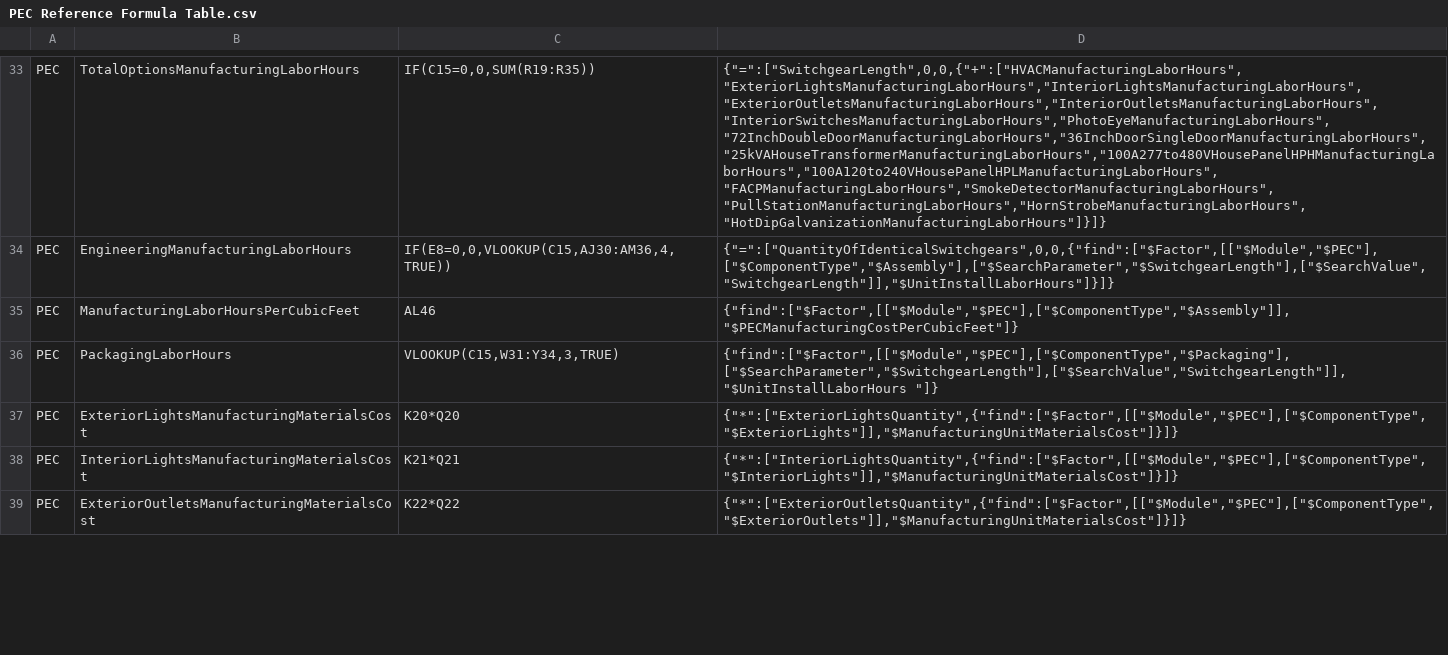
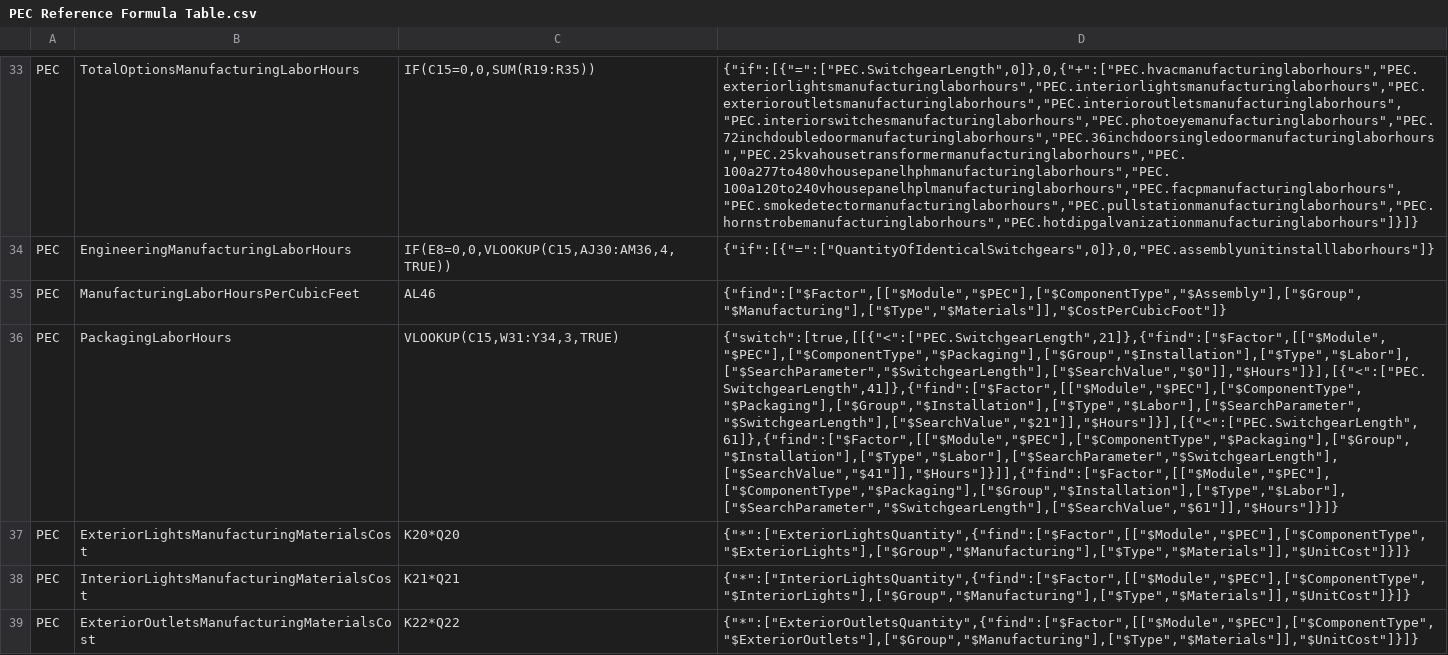
Before and after one commit to soltechinc/powersecure-estimator-services, a CSV file: PowerSecure.Estimator.Services.UnitTest/Resources/PEC Reference Formula Table.csv, drawn as a sheet; only a part is shown, gaps mark what is left out; the diff covers the shown part only; the diff names each change by its address in the sheet, - before the commit and + after, or states it on an @@ line.

Commit message:
Added support for empty string terminals. Fixed issue with primitives that took single array values. Added support for instruction sets namespaced by modules. Updated string logic to handle trailing whitespace. PEC instruction sets load and evaluate.

```diff
--- a/PowerSecure.Estimator.Services.UnitTest/Resources/PEC Reference Formula Table.csv
+++ b/PowerSecure.Estimator.Services.UnitTest/Resources/PEC Reference Formula Table.csv
-D33: {"=":["SwitchgearLength",0,0,{"+":["HVACManufacturingLaborHours","ExteriorLightsManufacturingLaborHours","InteriorLightsManufacturingLaborHours","ExteriorOutletsManufacturingLaborHours","InteriorOutletsManufacturingLaborHours","InteriorSwitchesManufacturingLaborHours","PhotoEyeManufacturingLaborHours","72InchDoubleDoorManufacturingLaborHours","36InchDoorSingleDoorManufacturingLaborHours","25kVAHouseTransformerManufacturingLaborHours","100A277to480VHousePanelHPHManufacturingLaborHours","100A120to240VHousePanelHPLManufacturingLaborHours","FACPManufacturingLaborHours","SmokeDetectorManufacturingLaborHours","PullStationManufacturingLaborHours","HornStrobeManufacturingLaborHours","HotDipGalvanizationManufacturingLaborHours"]}]}
+D33: {"if":[{"=":["PEC.SwitchgearLength",0]},0,{"+":["PEC.hvacmanufacturinglaborhours","PEC.exteriorlightsmanufacturinglaborhours","PEC.interiorlightsmanufacturinglaborhours","PEC.exterioroutletsmanufacturinglaborhours","PEC.interioroutletsmanufacturinglaborhours","PEC.interiorswitchesmanufacturinglaborhours","PEC.photoeyemanufacturinglaborhours","PEC.72inchdoubledoormanufacturinglaborhours","PEC.36inchdoorsingledoormanufacturinglaborhours","PEC.25kvahousetransformermanufacturinglaborhours","PEC.100a277to480vhousepanelhphmanufacturinglaborhours","PEC.100a120to240vhousepanelhplmanufacturinglaborhours","PEC.facpmanufacturinglaborhours","PEC.smokedetectormanufacturinglaborhours","PEC.pullstationmanufacturinglaborhours","PEC.hornstrobemanufacturinglaborhours","PEC.hotdipgalvanizationmanufacturinglaborhours"]}]}
-D34: {"=":["QuantityOfIdenticalSwitchgears",0,0,{"find":["$Factor",[["$Module","$PEC"],["$ComponentType","$Assembly"],["$SearchParameter","$SwitchgearLength"],["$SearchValue","SwitchgearLength"]],"$UnitInstallLaborHours"]}]}
+D34: {"if":[{"=":["QuantityOfIdenticalSwitchgears",0]},0,"PEC.assemblyunitinstalllaborhours"]}
-D35: {"find":["$Factor",[["$Module","$PEC"],["$ComponentType","$Assembly"]],"$PECManufacturingCostPerCubicFeet"]}
+D35: {"find":["$Factor",[["$Module","$PEC"],["$ComponentType","$Assembly"],["$Group","$Manufacturing"],["$Type","$Materials"]],"$CostPerCubicFoot"]}
-D36: {"find":["$Factor",[["$Module","$PEC"],["$ComponentType","$Packaging"],["$SearchParameter","$SwitchgearLength"],["$SearchValue","SwitchgearLength"]],"$UnitInstallLaborHours "]}
+D36: {"switch":[true,[[{"<":["PEC.SwitchgearLength",21]},{"find":["$Factor",[["$Module","$PEC"],["$ComponentType","$Packaging"],["$Group","$Installation"],["$Type","$Labor"],["$SearchParameter","$SwitchgearLength"],["$SearchValue","$0"]],"$Hours"]}],[{"<":["PEC.SwitchgearLength",41]},{"find":["$Factor",[["$Module","$PEC"],["$ComponentType","$Packaging"],["$Group","$Installation"],["$Type","$Labor"],["$SearchParameter","$SwitchgearLength"],["$SearchValue","$21"]],"$Hours"]}],[{"<":["PEC.SwitchgearLength",61]},{"find":["$Factor",[["$Module","$PEC"],["$ComponentType","$Packaging"],["$Group","$Installation"],["$Type","$Labor"],["$SearchParameter","$SwitchgearLength"],["$SearchValue","$41"]],"$Hours"]}]],{"find":["$Factor",[["$Module","$PEC"],["$ComponentType","$Packaging"],["$Group","$Installation"],["$Type","$Labor"],["$SearchParameter","$SwitchgearLength"],["$SearchValue","$61"]],"$Hours"]}]}
-D37: {"*":["ExteriorLightsQuantity",{"find":["$Factor",[["$Module","$PEC"],["$ComponentType","$ExteriorLights"]],"$ManufacturingUnitMaterialsCost"]}]}
+D37: {"*":["ExteriorLightsQuantity",{"find":["$Factor",[["$Module","$PEC"],["$ComponentType","$ExteriorLights"],["$Group","$Manufacturing"],["$Type","$Materials"]],"$UnitCost"]}]}
-D38: {"*":["InteriorLightsQuantity",{"find":["$Factor",[["$Module","$PEC"],["$ComponentType","$InteriorLights"]],"$ManufacturingUnitMaterialsCost"]}]}
+D38: {"*":["InteriorLightsQuantity",{"find":["$Factor",[["$Module","$PEC"],["$ComponentType","$InteriorLights"],["$Group","$Manufacturing"],["$Type","$Materials"]],"$UnitCost"]}]}
-D39: {"*":["ExteriorOutletsQuantity",{"find":["$Factor",[["$Module","$PEC"],["$ComponentType","$ExteriorOutlets"]],"$ManufacturingUnitMaterialsCost"]}]}
+D39: {"*":["ExteriorOutletsQuantity",{"find":["$Factor",[["$Module","$PEC"],["$ComponentType","$ExteriorOutlets"],["$Group","$Manufacturing"],["$Type","$Materials"]],"$UnitCost"]}]}
```
Also changed, not shown: 3 added rows, 1 removed row and 67 edited cells elsewhere in this file, PowerSecure.Estimator.Services.UnitTest/Resources/General Reference Formula Table.csv, PowerSecure.Estimator.Services.UnitTest/Resources/PEC Reference Fact Table.csv, 16 other files.
